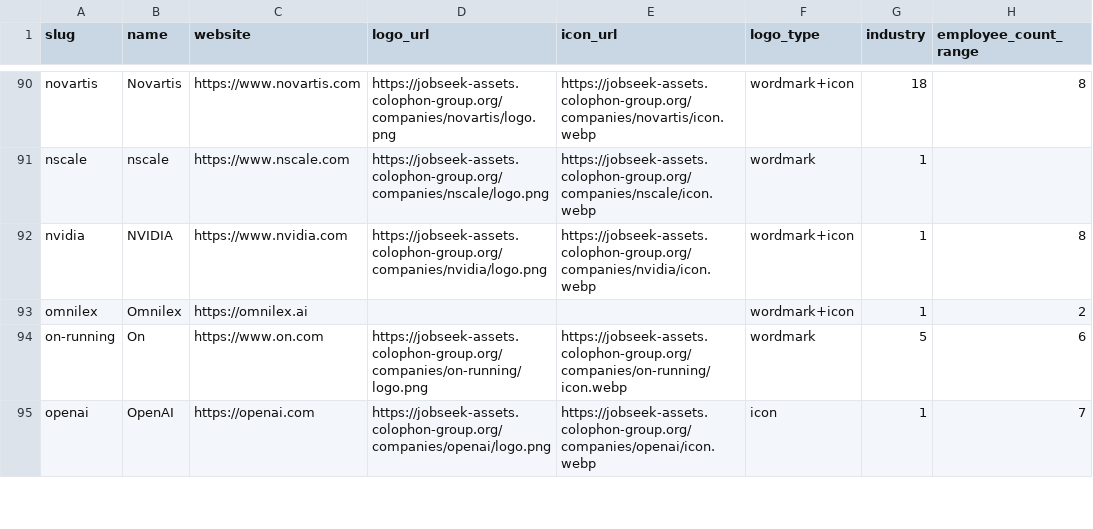
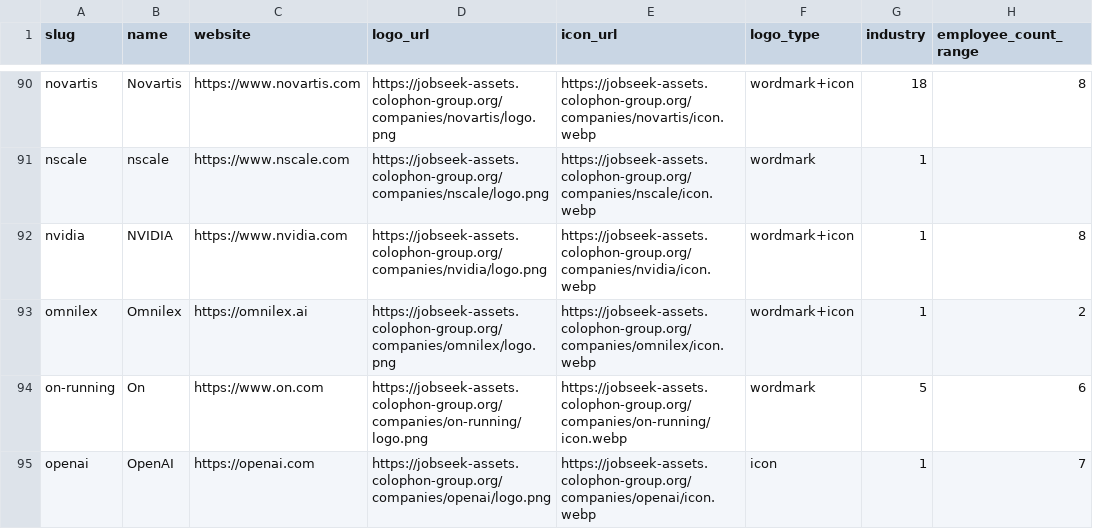
Before and after one commit to cclts/jobseek, a CSV file: apps/crawler/data/companies.csv, drawn as a sheet; only a part is shown, gaps mark what is left out; the diff names each change by its address in the sheet, - before the commit and + after, or states it on an @@ line.

```diff
--- a/apps/crawler/data/companies.csv
+++ b/apps/crawler/data/companies.csv
-D93 (logo_url): (empty)
+D93 (logo_url): https://jobseek-assets.colophon-group.org/companies/omnilex/logo.png
-E93 (icon_url): (empty)
+E93 (icon_url): https://jobseek-assets.colophon-group.org/companies/omnilex/icon.webp
```
Also changed, not shown: 2 other files.
